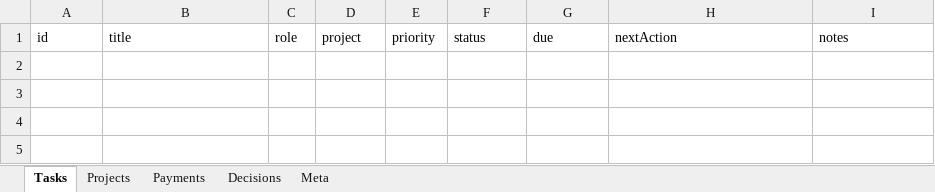
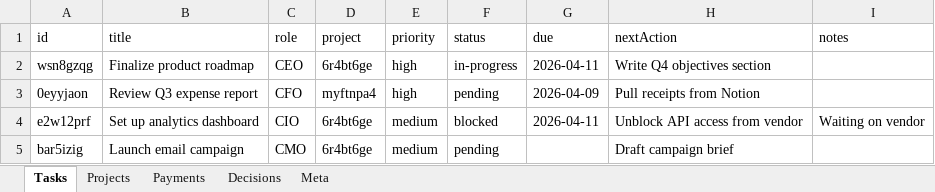
Before and after one commit to kneuralabs/comm, an Excel workbook: data.xlsx, sheet Tasks, drawn as a sheet; values as stored, in another font and other column widths than the file's, no borders; the diff names each change by its address in the sheet, - before the commit and + after, or states it on an @@ line.

Commit message:
KneuraCOMMS commit — 2026-04-10T21:37:52.689Z

```diff
--- a/data.xlsx (sheet Tasks)
+++ b/data.xlsx (sheet Tasks)
+row 2: wsn8gzqg | Finalize product roadmap | CEO | 6r4bt6ge | high | in-progress | 2026-04-11 | Write Q4 objectives section
+row 3: 0eyyjaon | Review Q3 expense report | CFO | myftnpa4 | high | pending | 2026-04-09 | Pull receipts from Notion
+row 4: e2w12prf | Set up analytics dashboard | CIO | 6r4bt6ge | medium | blocked | 2026-04-11 | Unblock API access from vendor | Waiting on vendor
+row 5: bar5izig | Launch email campaign | CMO | 6r4bt6ge | medium | pending |  | Draft campaign brief
```
Also changed, not shown: sheet Projects, sheet Meta.
